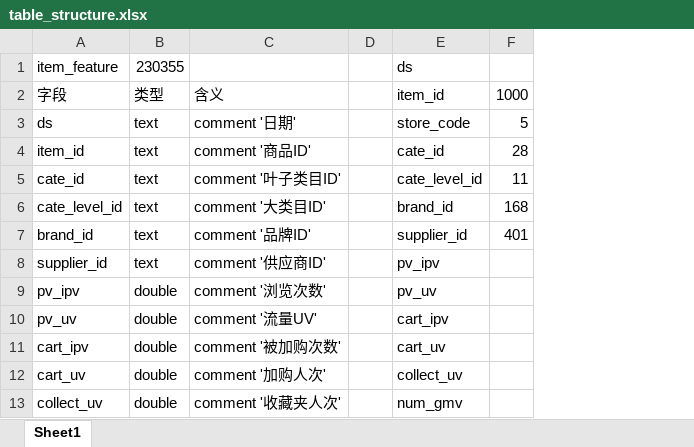
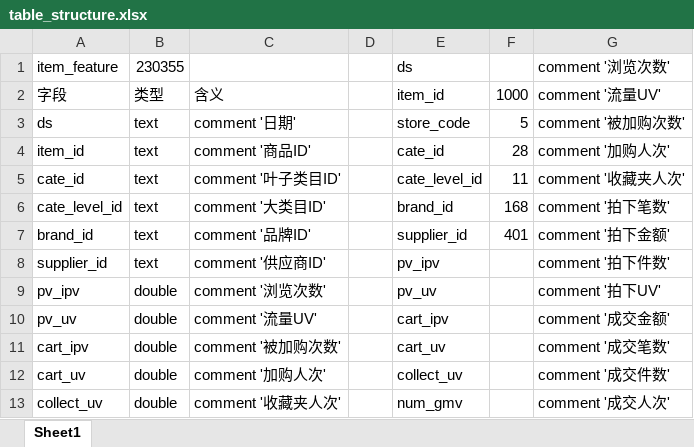
Before and after one commit to prm10/cainiao, an Excel workbook: table_structure.xlsx, sheet Sheet1, drawn as a sheet; only a part is shown; values as stored, in another font and other column widths than the file's, no borders; the diff names each change by its address in the sheet, - before the commit and + after, or states it on an @@ line.

```diff
--- a/table_structure.xlsx (sheet Sheet1)
+++ b/table_structure.xlsx (sheet Sheet1)
+column G (comment '浏览次数'), rows 2-13: comment '流量UV' | comment '被加购次数' | comment '加购人次' | comment '收藏夹人次' | comment '拍下笔数' | comment '拍下金额' | comment '拍下件数' | comment '拍下UV' | comment '成交金额' | comment '成交笔数' | comment '成交件数' | comment '成交人次'
```
Also changed, not shown: 7 other files.
